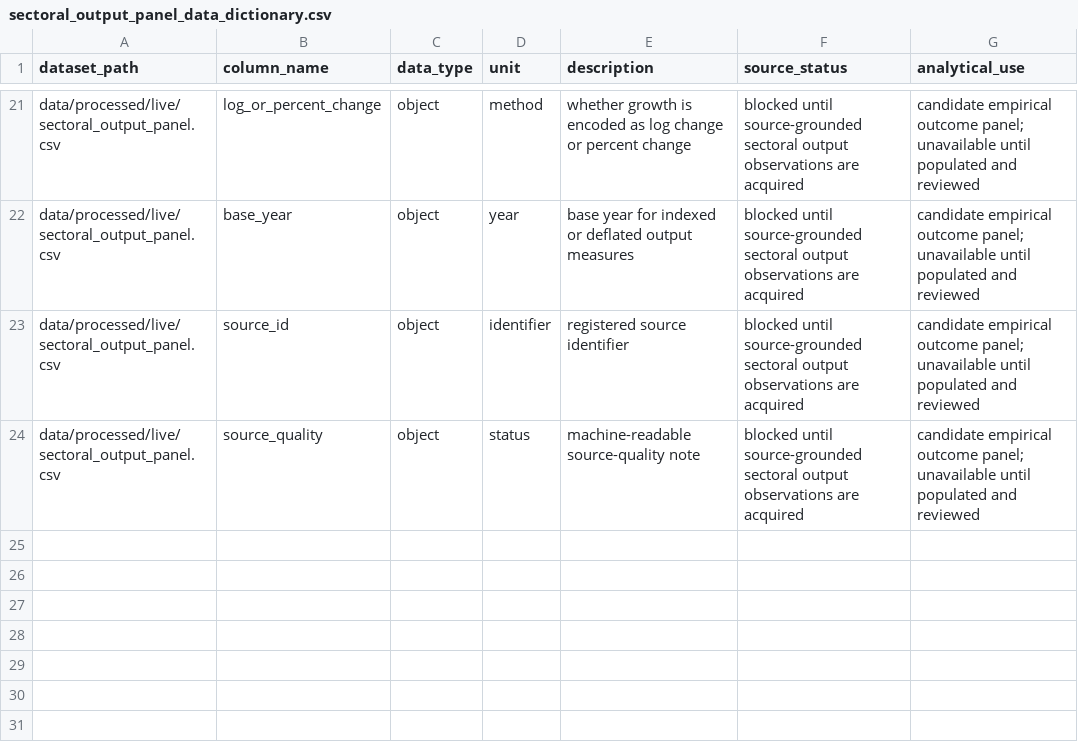
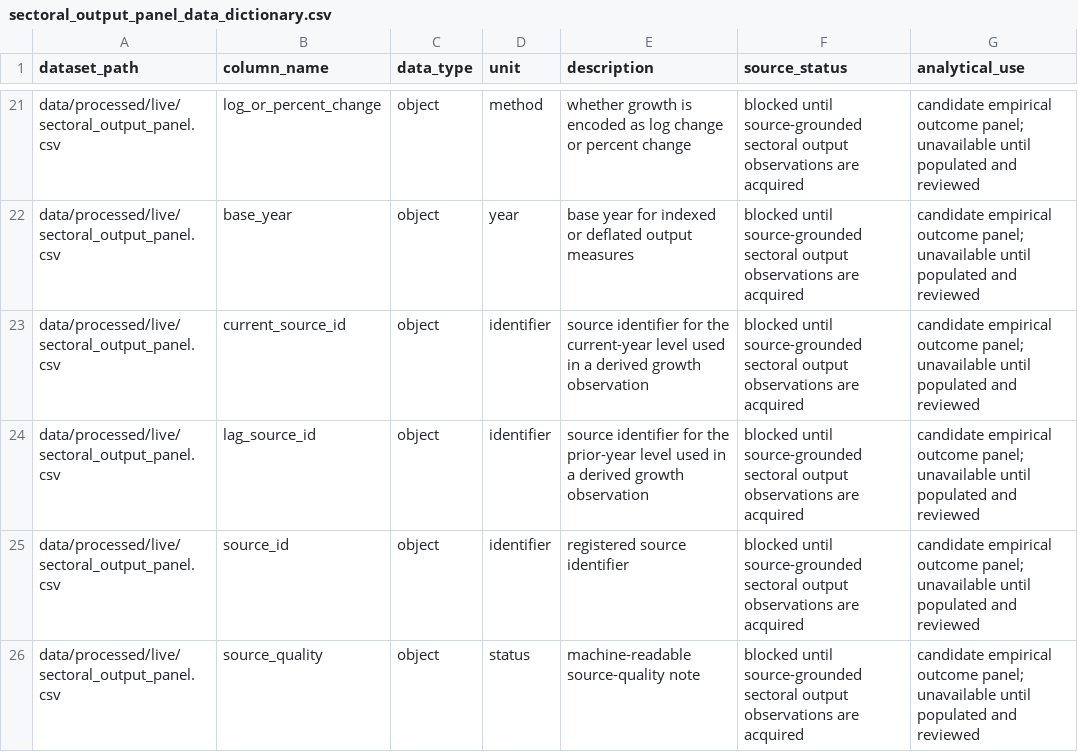
Before and after one commit to DiogoRibeiro7/portugal-external-growth-1960-1973, a CSV file: results/live/sectoral_output_panel_data_dictionary.csv, drawn as a sheet; only a part is shown, gaps mark what is left out.

```diff
--- a/results/live/sectoral_output_panel_data_dictionary.csv
+++ b/results/live/sectoral_output_panel_data_dictionary.csv
@@ -22,2 +22,4 @@ data/processed/live/sectoral_output_panel.csv,log_or_percent_change,object,metho
 data/processed/live/sectoral_output_panel.csv,base_year,object,year,base year for indexed or deflated output measures,blocked until source-grounded sectoral output observations are acquired,candidate empirical outcome panel; unavailable until populated and reviewed
+data/processed/live/sectoral_output_panel.csv,current_source_id,object,identifier,source identifier for the current-year level used in a derived growth observation,blocked until source-grounded sectoral output observations are acquired,candidate empirical outcome panel; unavailable until populated and reviewed
+data/processed/live/sectoral_output_panel.csv,lag_source_id,object,identifier,source identifier for the prior-year level used in a derived growth observation,blocked until source-grounded sectoral output observations are acquired,candidate empirical outcome panel; unavailable until populated and reviewed
 data/processed/live/sectoral_output_panel.csv,source_id,object,identifier,registered source identifier,blocked until source-grounded sectoral output observations are acquired,candidate empirical outcome panel; unavailable until populated and reviewed
```
Also changed, not shown: results/live/model_specification_registry.csv, results/manifests/current_manifest.csv, 32 other files.
